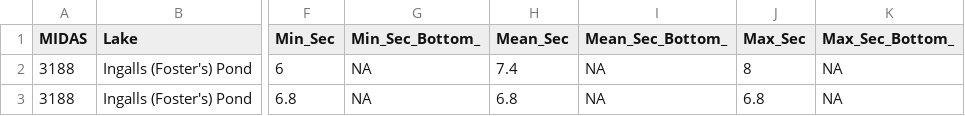
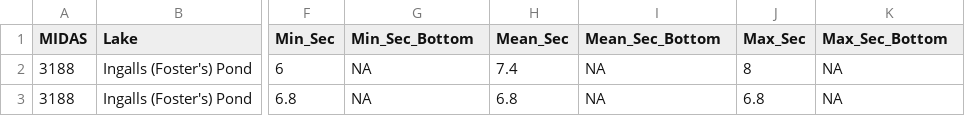
Before and after one commit to jstetich/Lake_Water_Quality, a CSV file: Derived_Data/Annual_Means.csv, drawn as a sheet; only a part is shown, gaps mark what is left out; the diff names each change by its address in the sheet, - before the commit and + after, or states it on an @@ line.

Commit message:
Add graphics for recent (10 year) Secchi depths

```diff
--- a/Derived_Data/Annual_Means.csv
+++ b/Derived_Data/Annual_Means.csv
-G1: Min_Sec_Bottom_
+G1: Min_Sec_Bottom
-I1: Mean_Sec_Bottom_
+I1: Mean_Sec_Bottom
-K1: Max_Sec_Bottom_
+K1: Max_Sec_Bottom
```
Also changed, not shown: Derived_Data/Overall_Means.csv, 19 other files.
